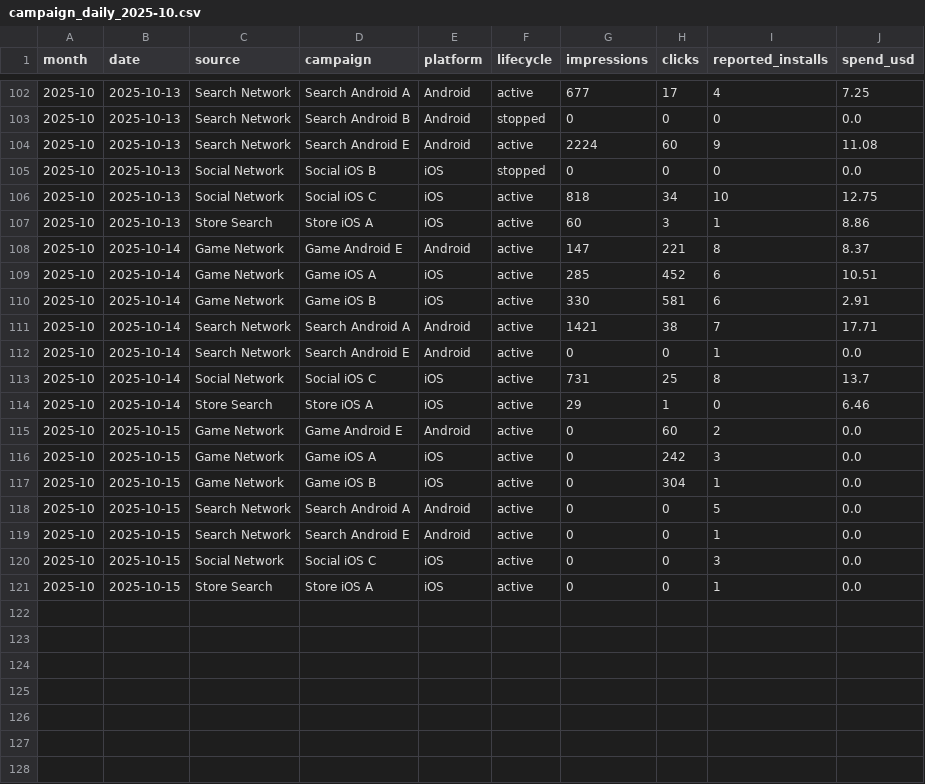
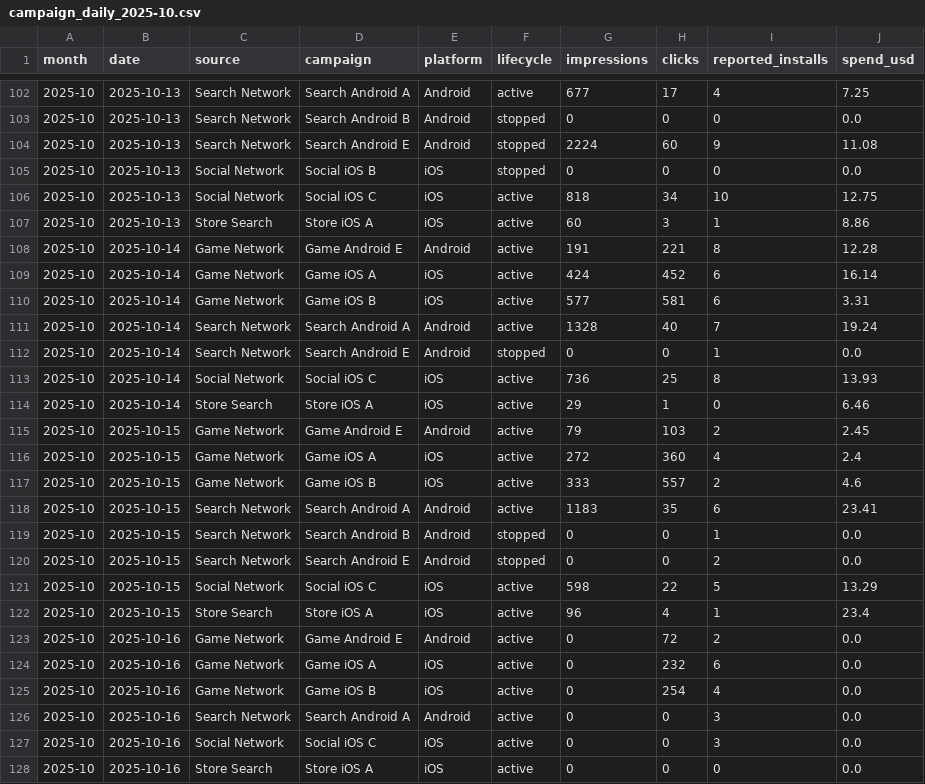
Before and after one commit to Nirmitk1311/Mobile_Game_Marketing_Analytics_Portfolio, a CSV file: data/synthetic/campaign_daily_2025-10.csv, drawn as a sheet; only a part is shown, gaps mark what is left out; the diff covers the shown part only.

```diff
--- a/data/synthetic/campaign_daily_2025-10.csv
+++ b/data/synthetic/campaign_daily_2025-10.csv
@@ -103,3 +103,3 @@ month,date,source,campaign,platform,lifecycle,impressions,clicks,reported_instal
 2025-10,2025-10-13,Search Network,Search Android B,Android,stopped,0,0,0,0.0
-2025-10,2025-10-13,Search Network,Search Android E,Android,active,2224,60,9,11.08
+2025-10,2025-10-13,Search Network,Search Android E,Android,stopped,2224,60,9,11.08
 2025-10,2025-10-13,Social Network,Social iOS B,iOS,stopped,0,0,0,0.0
@@ -107,15 +107,22 @@ month,date,source,campaign,platform,lifecycle,impressions,clicks,reported_instal
 2025-10,2025-10-13,Store Search,Store iOS A,iOS,active,60,3,1,8.86
-2025-10,2025-10-14,Game Network,Game Android E,Android,active,147,221,8,8.37
-2025-10,2025-10-14,Game Network,Game iOS A,iOS,active,285,452,6,10.51
-2025-10,2025-10-14,Game Network,Game iOS B,iOS,active,330,581,6,2.91
-2025-10,2025-10-14,Search Network,Search Android A,Android,active,1421,38,7,17.71
-2025-10,2025-10-14,Search Network,Search Android E,Android,active,0,0,1,0.0
-2025-10,2025-10-14,Social Network,Social iOS C,iOS,active,731,25,8,13.7
+2025-10,2025-10-14,Game Network,Game Android E,Android,active,191,221,8,12.28
+2025-10,2025-10-14,Game Network,Game iOS A,iOS,active,424,452,6,16.14
+2025-10,2025-10-14,Game Network,Game iOS B,iOS,active,577,581,6,3.31
+2025-10,2025-10-14,Search Network,Search Android A,Android,active,1328,40,7,19.24
+2025-10,2025-10-14,Search Network,Search Android E,Android,stopped,0,0,1,0.0
+2025-10,2025-10-14,Social Network,Social iOS C,iOS,active,736,25,8,13.93
 2025-10,2025-10-14,Store Search,Store iOS A,iOS,active,29,1,0,6.46
-2025-10,2025-10-15,Game Network,Game Android E,Android,active,0,60,2,0.0
-2025-10,2025-10-15,Game Network,Game iOS A,iOS,active,0,242,3,0.0
-2025-10,2025-10-15,Game Network,Game iOS B,iOS,active,0,304,1,0.0
-2025-10,2025-10-15,Search Network,Search Android A,Android,active,0,0,5,0.0
-2025-10,2025-10-15,Search Network,Search Android E,Android,active,0,0,1,0.0
-2025-10,2025-10-15,Social Network,Social iOS C,iOS,active,0,0,3,0.0
-2025-10,2025-10-15,Store Search,Store iOS A,iOS,active,0,0,1,0.0
+2025-10,2025-10-15,Game Network,Game Android E,Android,active,79,103,2,2.45
+2025-10,2025-10-15,Game Network,Game iOS A,iOS,active,272,360,4,2.4
+2025-10,2025-10-15,Game Network,Game iOS B,iOS,active,333,557,2,4.6
+2025-10,2025-10-15,Search Network,Search Android A,Android,active,1183,35,6,23.41
+2025-10,2025-10-15,Search Network,Search Android B,Android,stopped,0,0,1,0.0
+2025-10,2025-10-15,Search Network,Search Android E,Android,stopped,0,0,2,0.0
+2025-10,2025-10-15,Social Network,Social iOS C,iOS,active,598,22,5,13.29
+2025-10,2025-10-15,Store Search,Store iOS A,iOS,active,96,4,1,23.4
+2025-10,2025-10-16,Game Network,Game Android E,Android,active,0,72,2,0.0
+2025-10,2025-10-16,Game Network,Game iOS A,iOS,active,0,232,6,0.0
+2025-10,2025-10-16,Game Network,Game iOS B,iOS,active,0,254,4,0.0
+2025-10,2025-10-16,Search Network,Search Android A,Android,active,0,0,3,0.0
+2025-10,2025-10-16,Social Network,Social iOS C,iOS,active,0,0,3,0.0
+2025-10,2025-10-16,Store Search,Store iOS A,iOS,active,0,0,0,0.0
```
Also changed, not shown: 12 edited cells elsewhere in this file, data/synthetic/creative_daily_2025-10.csv, data/synthetic/players_2025-10.csv, 33 other files.
